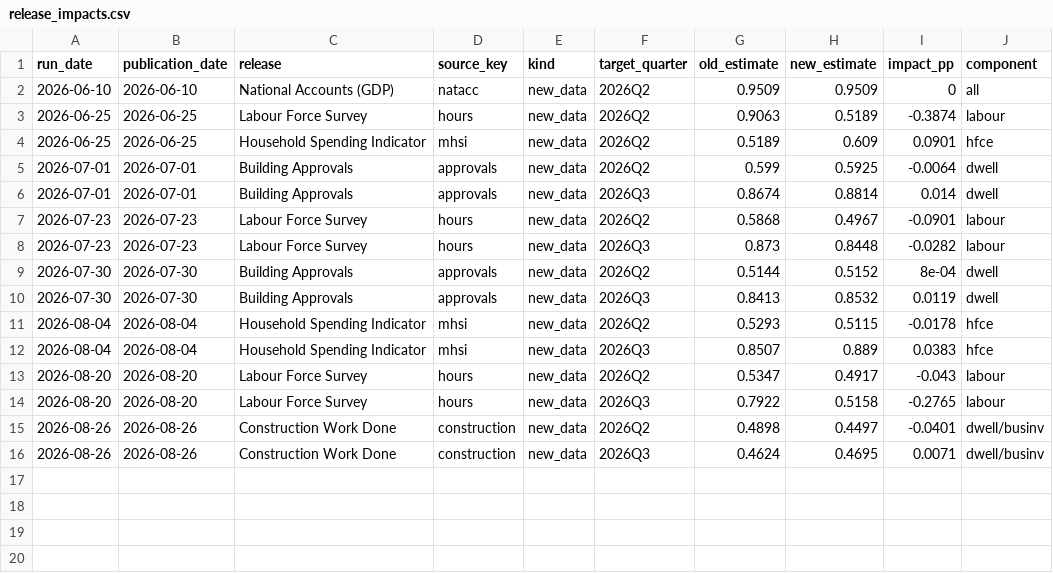
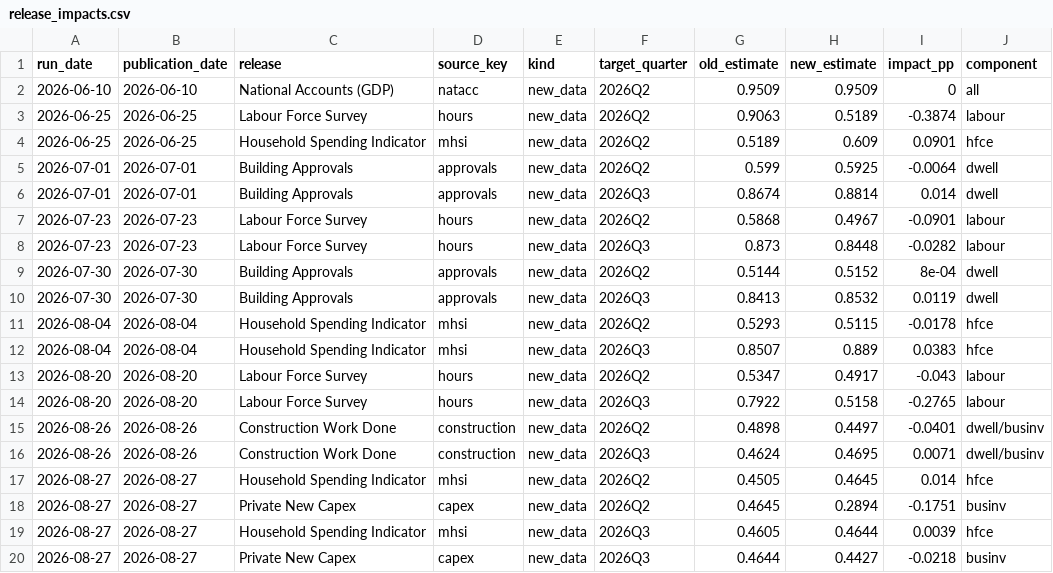
Before and after one commit to andrewlilley/ausnow, a CSV file: data/release_impacts.csv, drawn as a sheet; the diff names each change by its address in the sheet, - before the commit and + after, or states it on an @@ line.

```diff
--- a/data/release_impacts.csv
+++ b/data/release_impacts.csv
+row 17: 2026-08-27 | 2026-08-27 | Household Spending Indicator | mhsi | new_data | 2026Q2 | 0.4505 | 0.4645 | 0.014 | hfce
+row 18: 2026-08-27 | 2026-08-27 | Private New Capex | capex | new_data | 2026Q2 | 0.4645 | 0.2894 | -0.1751 | businv
+row 19: 2026-08-27 | 2026-08-27 | Household Spending Indicator | mhsi | new_data | 2026Q3 | 0.4605 | 0.4644 | 0.0039 | hfce
+row 20: 2026-08-27 | 2026-08-27 | Private New Capex | capex | new_data | 2026Q3 | 0.4644 | 0.4427 | -0.0218 | businv
```
Also changed, not shown: data/heartbeat.csv, data/nowcast_history.csv, 18 other files.
